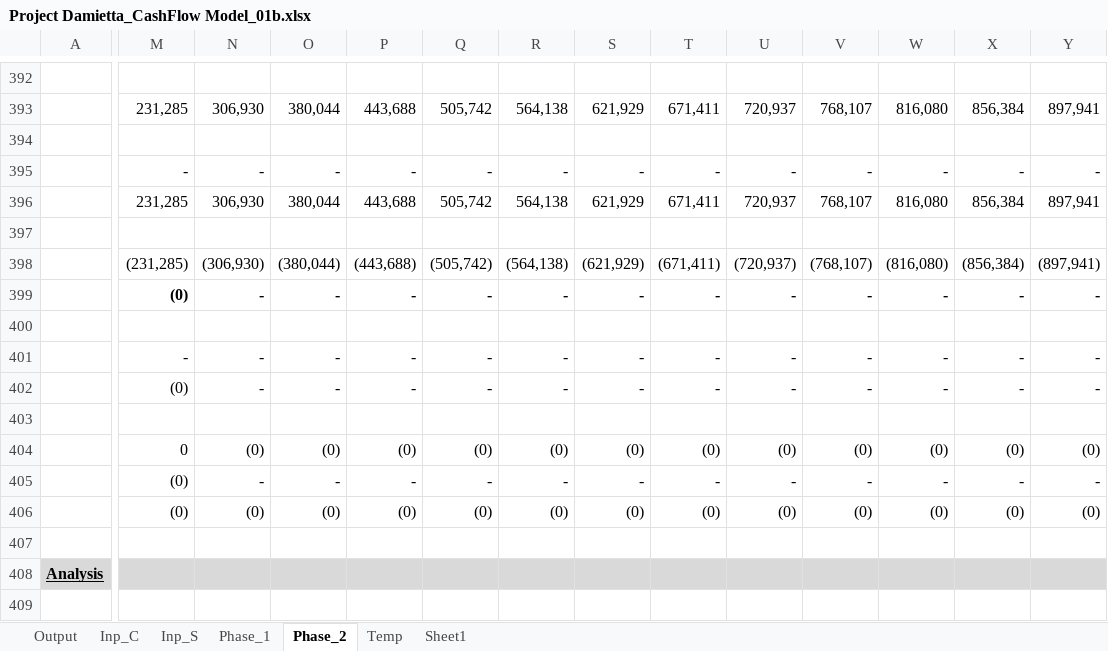
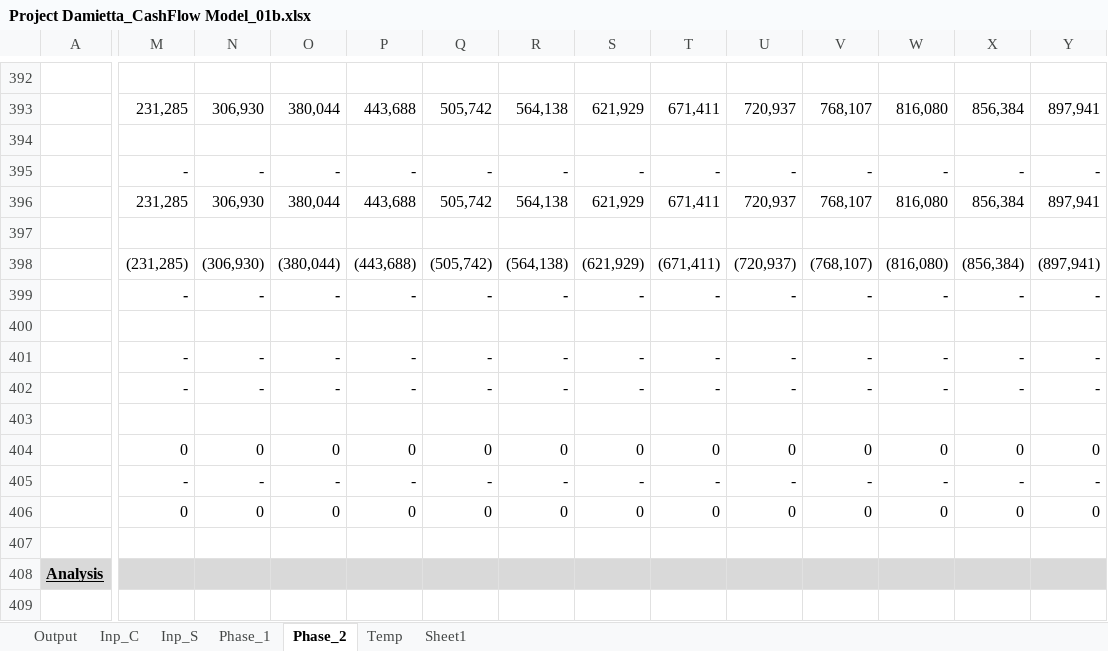
Before and after one commit to tushar-dev-22/EU-Taxonomy, an Excel workbook: Project Damietta_CashFlow Model_01b.xlsx, sheet Phase_2, drawn as a sheet; only a part is shown, gaps mark what is left out; values as stored, in another font and other column widths than the file's, no borders; conditional formats not drawn; 1 other sheet too large or unreadable and not compared; the diff covers the shown part only; the diff names each change by its address in the sheet, - before the commit and + after, or states it on an @@ line.

```diff
--- a/Project Damietta_CashFlow Model_01b.xlsx (sheet Phase_2)
+++ b/Project Damietta_CashFlow Model_01b.xlsx (sheet Phase_2)
-M399: (0)
+M399: -
-M402: (0)
+M402: -
-N404: (0)
+N404: 0
-O404: (0)
+O404: 0
-P404: (0)
+P404: 0
-Q404: (0)
+Q404: 0
-R404: (0)
+R404: 0
-S404: (0)
+S404: 0
-T404: (0)
+T404: 0
-U404: (0)
+U404: 0
-V404: (0)
+V404: 0
-W404: (0)
+W404: 0
-X404: (0)
+X404: 0
-Y404: (0)
+Y404: 0
-M405: (0)
+M405: -
-M406: (0)
+M406: 0
-N406: (0)
+N406: 0
-O406: (0)
+O406: 0
-P406: (0)
+P406: 0
-Q406: (0)
+Q406: 0
-R406: (0)
+R406: 0
-S406: (0)
+S406: 0
-T406: (0)
+T406: 0
-U406: (0)
+U406: 0
-V406: (0)
+V406: 0
-W406: (0)
+W406: 0
-X406: (0)
+X406: 0
-Y406: (0)
+Y406: 0
```
Also changed, not shown: 40 edited cells elsewhere in this sheet, sheet Sheet1, formulas that keep their value, charts or pictures, 2 other files.
